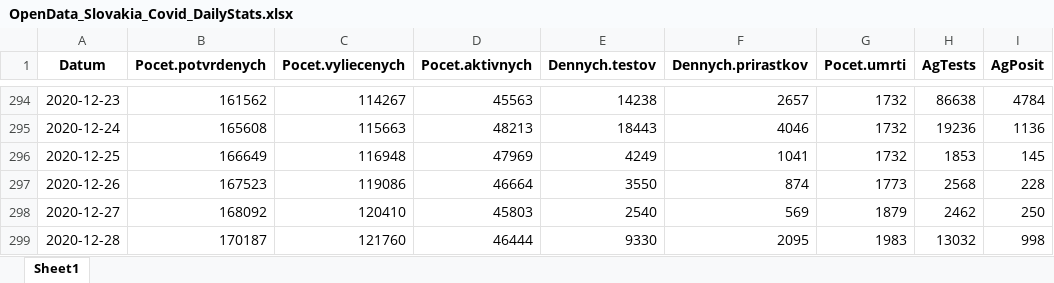
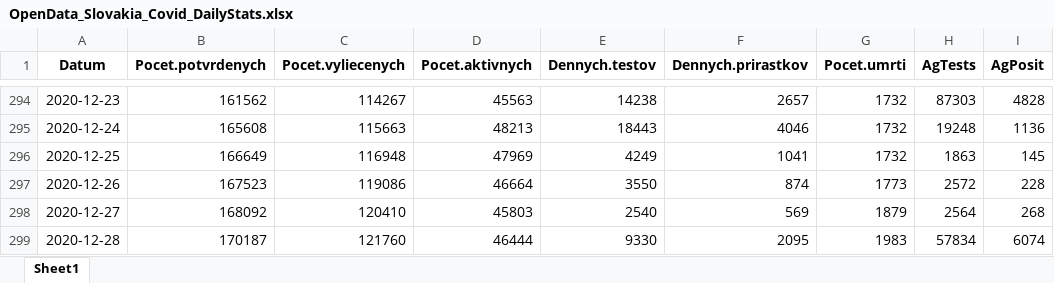
Before and after one commit to Institut-zdravotnych-analyz/covid19-data, an Excel workbook: OpenData_Slovakia_Covid_DailyStats.xlsx, sheet Sheet1, drawn as a sheet; only a part is shown, gaps mark what is left out; values as stored, in another font and other column widths than the file's, no borders; the diff covers the shown part only; the diff names each change by its address in the sheet, - before the commit and + after, or states it on an @@ line.

```diff
--- a/OpenData_Slovakia_Covid_DailyStats.xlsx (sheet Sheet1)
+++ b/OpenData_Slovakia_Covid_DailyStats.xlsx (sheet Sheet1)
-H294 (AgTests): 86638
+H294 (AgTests): 87303
-I294 (AgPosit): 4784
+I294 (AgPosit): 4828
-H295 (AgTests): 19236
+H295 (AgTests): 19248
-H296 (AgTests): 1853
+H296 (AgTests): 1863
-H297 (AgTests): 2568
+H297 (AgTests): 2572
-H298 (AgTests): 2462
+H298 (AgTests): 2564
-I298 (AgPosit): 250
+I298 (AgPosit): 268
-H299 (AgTests): 13032
+H299 (AgTests): 57834
-I299 (AgPosit): 998
+I299 (AgPosit): 6074
```
Also changed, not shown: 31 edited cells elsewhere in this sheet, OpenData_Slovakia_Covid_AgTests_District.xlsx, OpenData_Slovakia_Covid_PositiveTests_District.xlsx, 3 other files.
